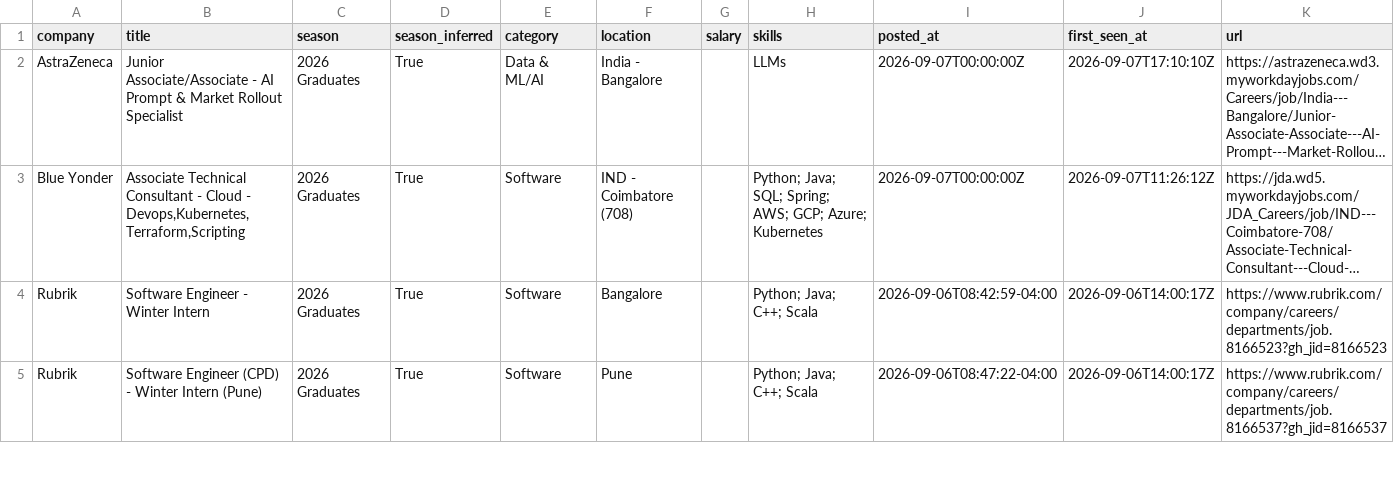
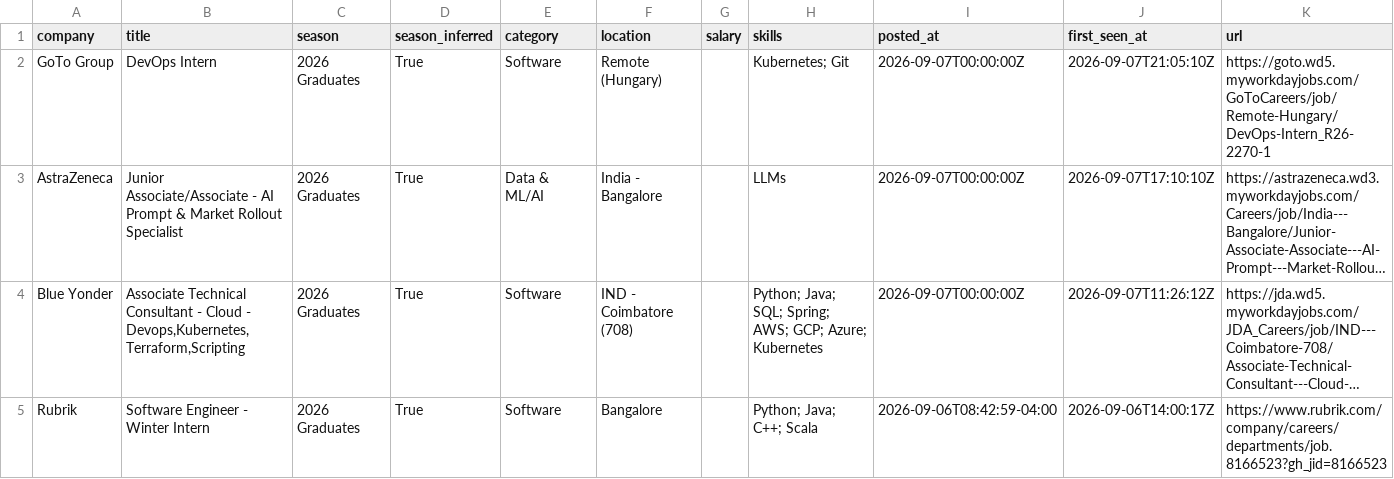
Before and after one commit to Smeerdev/Job-finder-agent, a CSV file: data/internships.csv, drawn as a sheet; only a part is shown; the shorter side is filled out with more unchanged rows; long unchanged cells end in …; the diff names each change by its address in the sheet, - before the commit and + after, or states it on an @@ line.

Commit message:
chore: update internships (2026-09-07 21:05 UTC)

```diff
--- a/data/internships.csv
+++ b/data/internships.csv
+row 2: GoTo Group | DevOps Intern | 2026 Graduates | True | Software | Remote (Hungary) |  | Kubernetes; Git | 2026-09-07T00:00:00Z | 2026-09-07T21:05:10Z | https://goto.wd5.myworkdayjobs.com/GoToCareers/job/Remote-Hungary/DevOps-Intern_R26-2270-1
```
Also changed, not shown: 13 other files.
